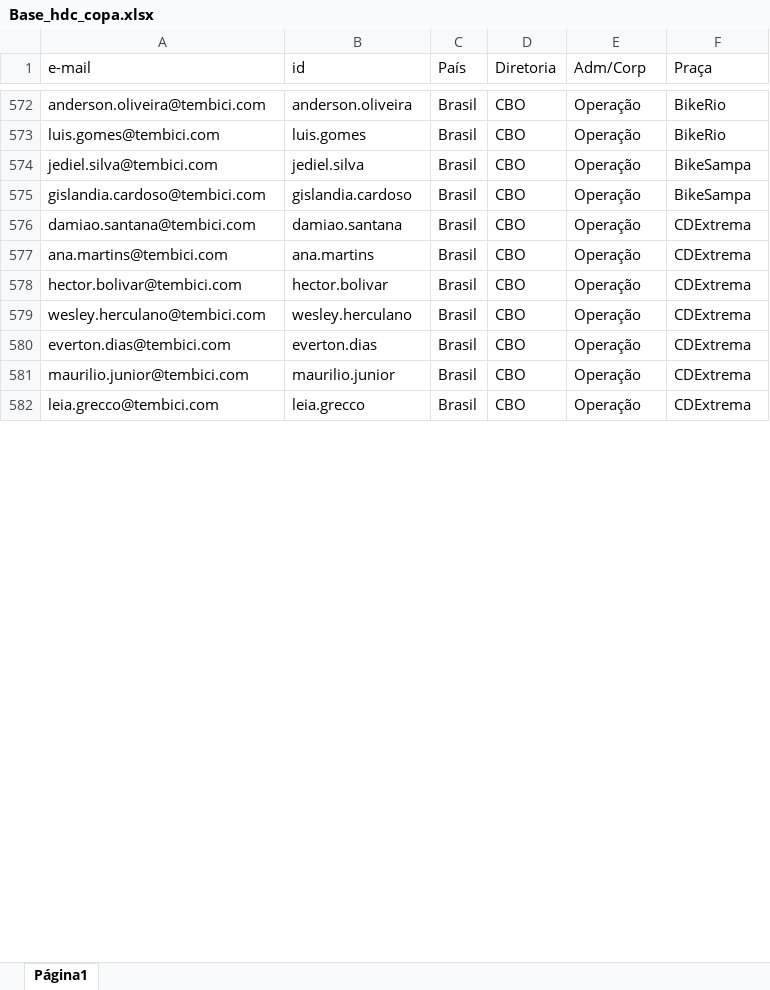
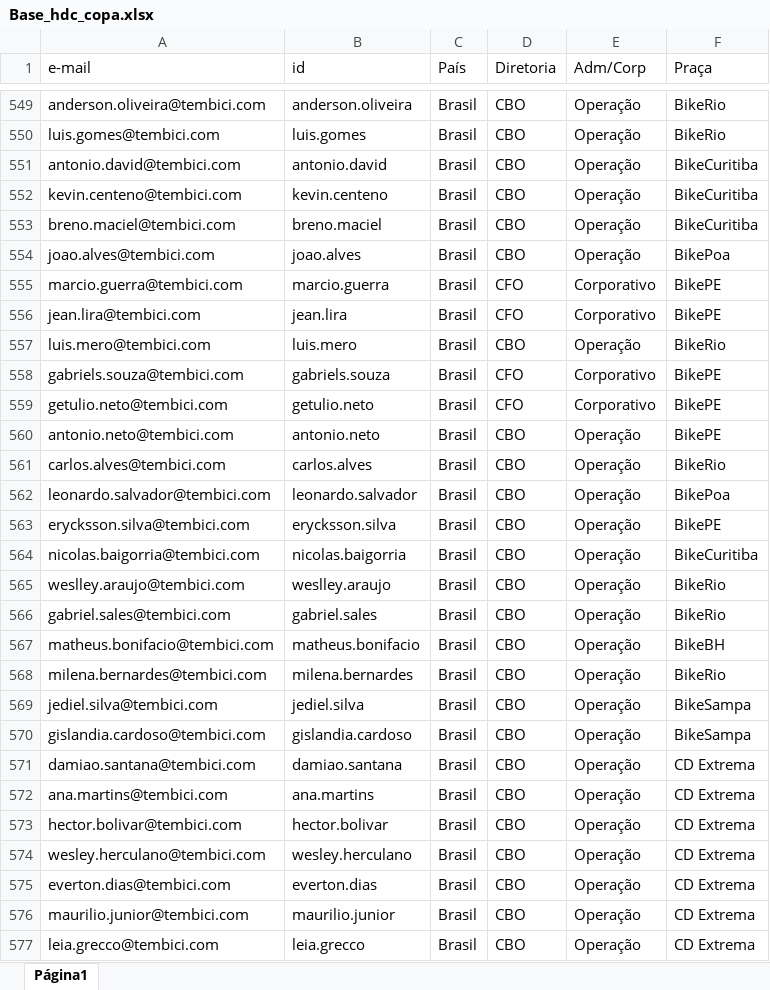
Before and after one commit to victorfalcaotembici/bolaocopa2026, an Excel workbook: Base_hdc_copa.xlsx, sheet Página1, drawn as a sheet; only a part is shown, gaps mark what is left out; values as stored, in another font and other column widths than the file's, no borders; addresses are those after the commit; the diff covers the shown part only; the diff names each change by its address in the sheet, - before the commit and + after, or states it on an @@ line.

Commit message:
Add files via upload

```diff
--- a/Base_hdc_copa.xlsx (sheet Página1)
+++ b/Base_hdc_copa.xlsx (sheet Página1)
+row 551: antonio.david@tembici.com | antonio.david | Brasil | CBO | Operação | BikeCuritiba
+row 552: kevin.centeno@tembici.com | kevin.centeno | Brasil | CBO | Operação | BikeCuritiba
+row 553: breno.maciel@tembici.com | breno.maciel | Brasil | CBO | Operação | BikeCuritiba
+row 554: joao.alves@tembici.com | joao.alves | Brasil | CBO | Operação | BikePoa
+row 555: marcio.guerra@tembici.com | marcio.guerra | Brasil | CFO | Corporativo | BikePE
+row 556: jean.lira@tembici.com | jean.lira | Brasil | CFO | Corporativo | BikePE
+row 557: luis.mero@tembici.com | luis.mero | Brasil | CBO | Operação | BikeRio
+row 558: gabriels.souza@tembici.com | gabriels.souza | Brasil | CFO | Corporativo | BikePE
+row 559: getulio.neto@tembici.com | getulio.neto | Brasil | CFO | Corporativo | BikePE
+row 560: antonio.neto@tembici.com | antonio.neto | Brasil | CBO | Operação | BikePE
+row 561: carlos.alves@tembici.com | carlos.alves | Brasil | CBO | Operação | BikeRio
+row 562: leonardo.salvador@tembici.com | leonardo.salvador | Brasil | CBO | Operação | BikePoa
+row 563: erycksson.silva@tembici.com | erycksson.silva | Brasil | CBO | Operação | BikePE
+row 564: nicolas.baigorria@tembici.com | nicolas.baigorria | Brasil | CBO | Operação | BikeCuritiba
+row 565: weslley.araujo@tembici.com | weslley.araujo | Brasil | CBO | Operação | BikeRio
+row 566: gabriel.sales@tembici.com | gabriel.sales | Brasil | CBO | Operação | BikeRio
+row 567: matheus.bonifacio@tembici.com | matheus.bonifacio | Brasil | CBO | Operação | BikeBH
+row 568: milena.bernardes@tembici.com | milena.bernardes | Brasil | CBO | Operação | BikeRio
-F571:F577 (Praça): CDExtrema
+F571:F577 (Praça): CD Extrema
```
Also changed, not shown: 15 added rows, 39 removed rows, 33 moved rows and 21 edited cells elsewhere in this sheet.
